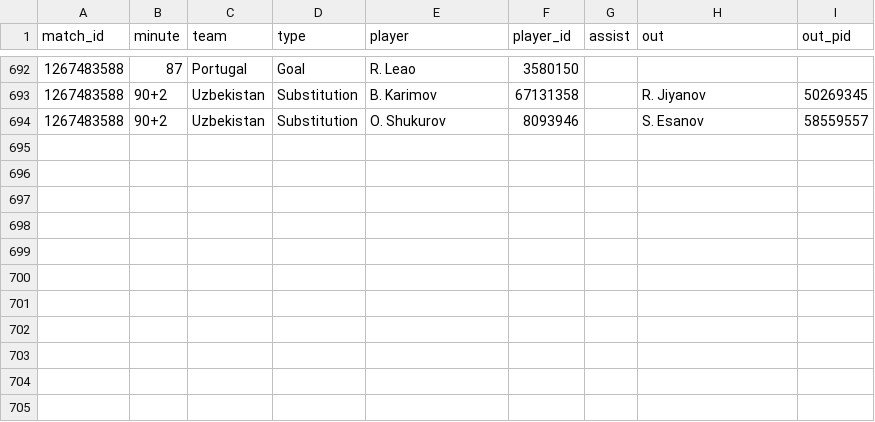
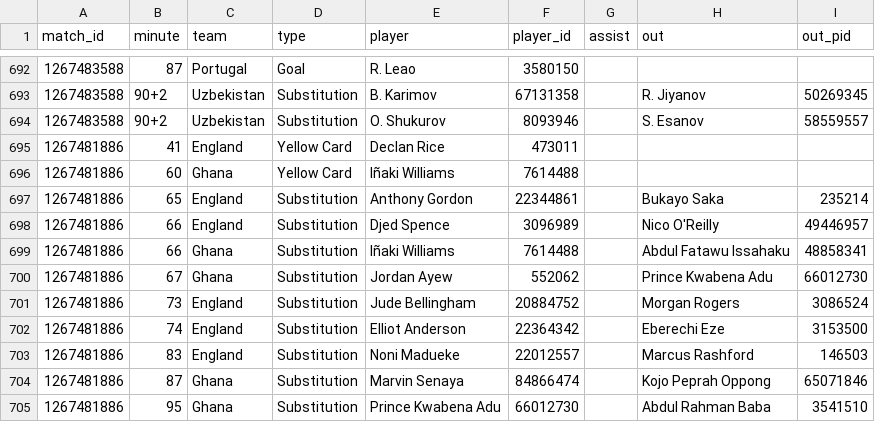
Before and after one commit to manuelcralves/WORLD-CUP-2026, a CSV file: api_cache/wc_events.csv, drawn as a sheet; only a part is shown, gaps mark what is left out; the diff names each change by its address in the sheet, - before the commit and + after, or states it on an @@ line.

```diff
--- a/api_cache/wc_events.csv
+++ b/api_cache/wc_events.csv
+row 695: 1267481886 | 41 | England | Yellow Card | Declan Rice | 473011
+row 696: 1267481886 | 60 | Ghana | Yellow Card | Iñaki Williams | 7614488
+row 697: 1267481886 | 65 | England | Substitution | Anthony Gordon | 22344861 |  | Bukayo Saka | 235214
+row 698: 1267481886 | 66 | England | Substitution | Djed Spence | 3096989 |  | Nico O'Reilly | 49446957
+row 699: 1267481886 | 66 | Ghana | Substitution | Iñaki Williams | 7614488 |  | Abdul Fatawu Issahaku | 48858341
+row 700: 1267481886 | 67 | Ghana | Substitution | Jordan Ayew | 552062 |  | Prince Kwabena Adu | 66012730
+row 701: 1267481886 | 73 | England | Substitution | Jude Bellingham | 20884752 |  | Morgan Rogers | 3086524
+row 702: 1267481886 | 74 | England | Substitution | Elliot Anderson | 22364342 |  | Eberechi Eze | 3153500
+row 703: 1267481886 | 83 | England | Substitution | Noni Madueke | 22012557 |  | Marcus Rashford | 146503
+row 704: 1267481886 | 87 | Ghana | Substitution | Marvin Senaya | 84866474 |  | Kojo Peprah Oppong | 65071846
+row 705: 1267481886 | 95 | Ghana | Substitution | Prince Kwabena Adu | 66012730 |  | Abdul Rahman Baba | 3541510
```
Also changed, not shown: api_cache/wc_lineups.csv, api_cache/wc_matches.csv, 5 other files.
